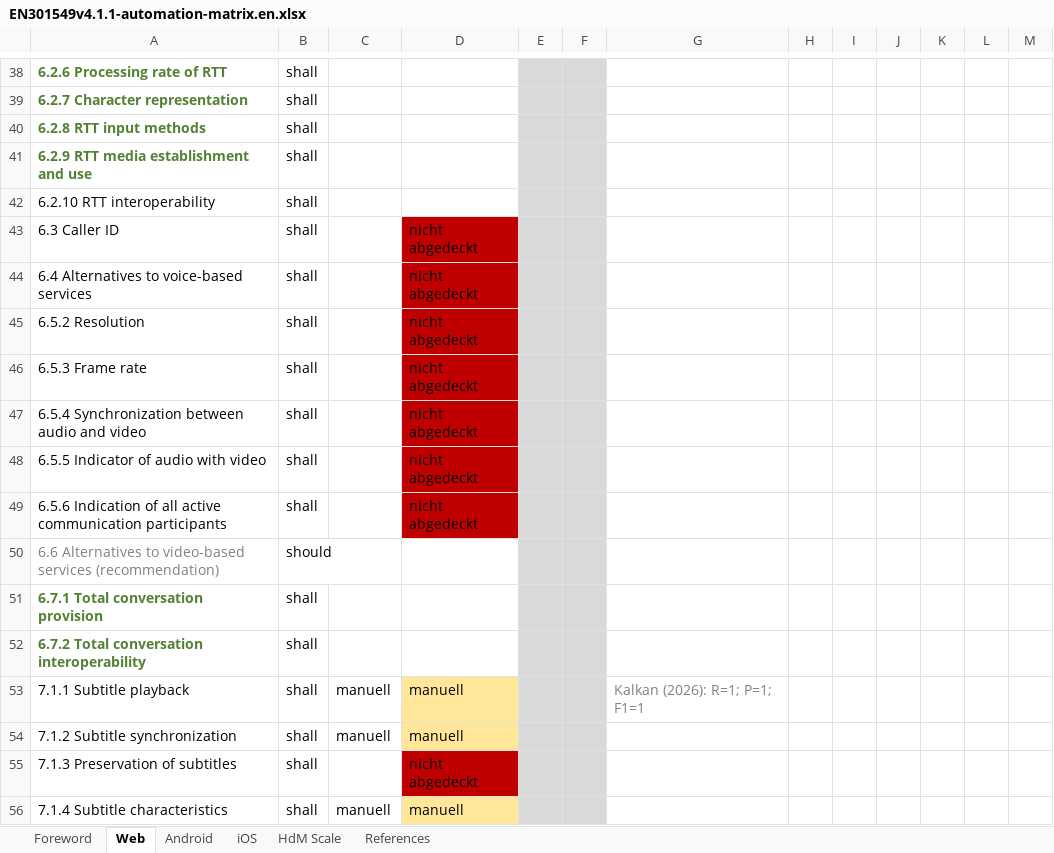
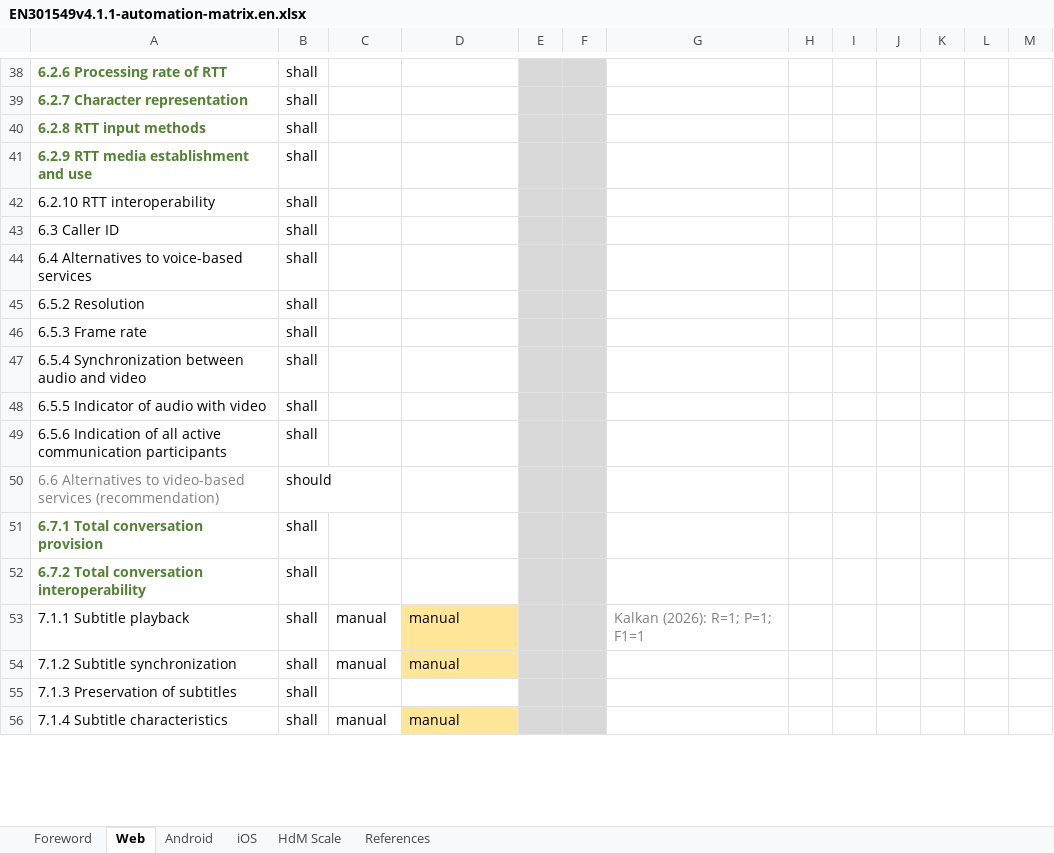
Before and after one commit to zimmermanng/a11y-best-practices, an Excel workbook: test-automation/EN301549v4.1.1-automation-matrix.en.xlsx, sheet Web, drawn as a sheet; only a part is shown, gaps mark what is left out; values as stored, in another font and other column widths than the file's, no borders; conditional formats not drawn; the diff covers the shown part only; the diff names each change by its address in the sheet, - before the commit and + after, or states it on an @@ line.

Commit message:
Update EN301549v4.1.1-automation-matrix.en.xlsx

```diff
--- a/test-automation/EN301549v4.1.1-automation-matrix.en.xlsx (sheet Web)
+++ b/test-automation/EN301549v4.1.1-automation-matrix.en.xlsx (sheet Web)
-D43:D49: nicht abgedeckt
+D43:D49: (empty)
-D43:D49 fill: #C00000
+D43:D49 fill: none
-C53:C54: manuell
+C53:C54: manual
-D53:D54: manuell
+D53:D54: manual
-D55: nicht abgedeckt
+D55: (empty)
-D55 fill: #C00000
+D55 fill: none
-C56: manuell
+C56: manual
-D56: manuell
+D56: manual
```
Also changed, not shown: 165 edited cells and cell formats elsewhere in this sheet.
